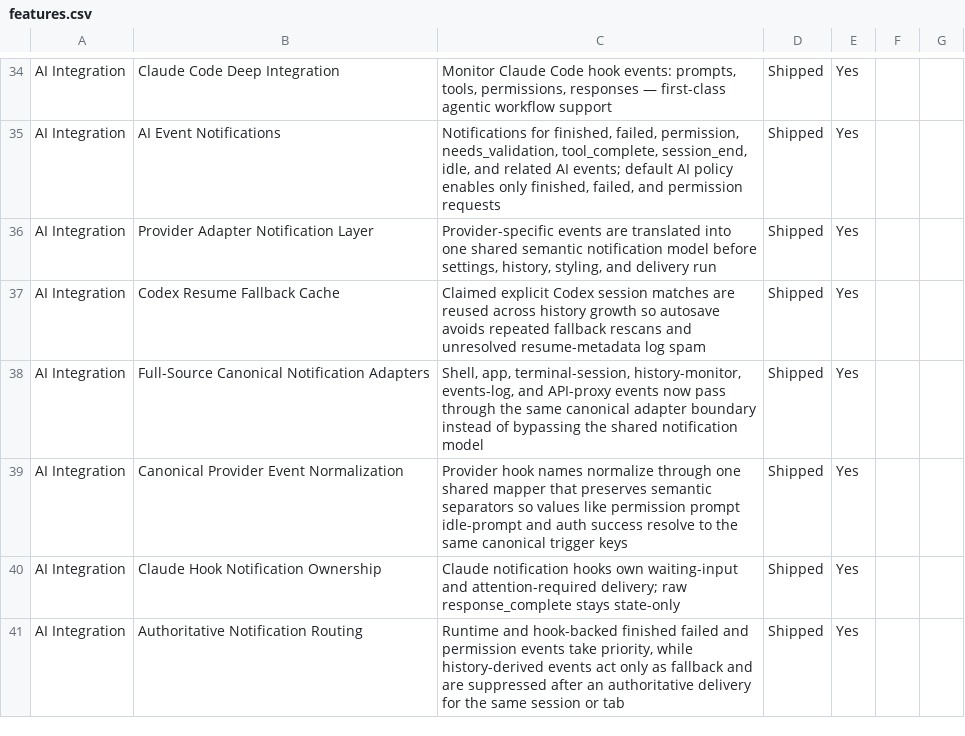
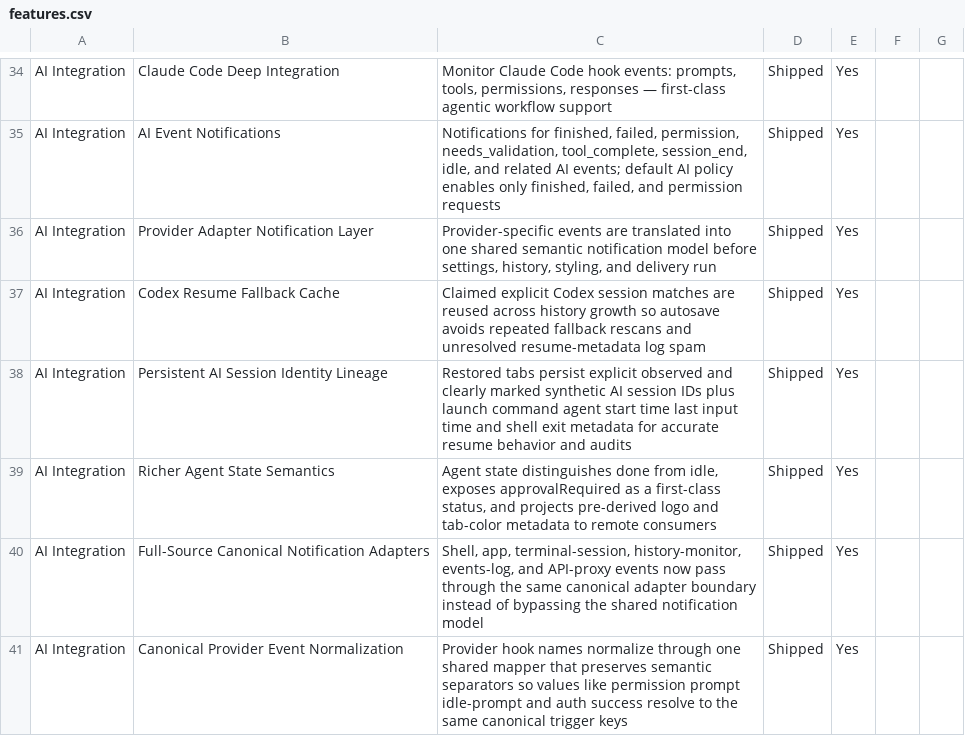
Before and after one commit to Aeptus/chau7, a CSV file: apps/chau7-macos/docs/features.csv, drawn as a sheet; only a part is shown, gaps mark what is left out; the shorter side is filled out with more unchanged rows; the diff names each change by its address in the sheet, - before the commit and + after, or states it on an @@ line.

Commit message:
Persist AI session lifecycle and identity metadata

```diff
--- a/apps/chau7-macos/docs/features.csv
+++ b/apps/chau7-macos/docs/features.csv
+row 38: AI Integration | Persistent AI Session Identity Lineage | Restored tabs persist explicit observed and clearly marked synthetic AI session IDs plus launch command agent start time last input time and shell exit metadata for accurate resume behavior and audits | Shipped | Yes
+row 39: AI Integration | Richer Agent State Semantics | Agent state distinguishes done from idle, exposes approvalRequired as a first-class status, and projects pre-derived logo and tab-color metadata to remote consumers | Shipped | Yes
```
Also changed, not shown: 10 other files.
